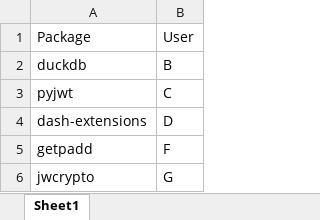
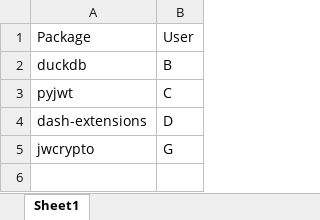
Before and after one commit to statisticsdevops/procpkgdlwrite, an Excel workbook: pylocal_processed.xlsx, sheet Sheet1, drawn as a sheet; values as stored, in another font and other column widths than the file's, no borders; the diff names each change by its address in the sheet, - before the commit and + after, or states it on an @@ line.

```diff
--- a/pylocal_processed.xlsx (sheet Sheet1)
+++ b/pylocal_processed.xlsx (sheet Sheet1)
-row 5: getpadd | F
```
Also changed, not shown: pylinux_processed.xlsx.
